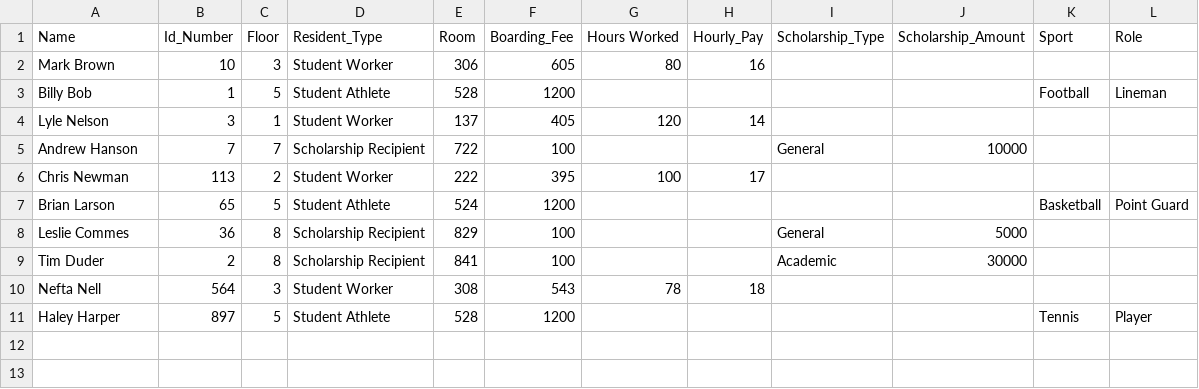
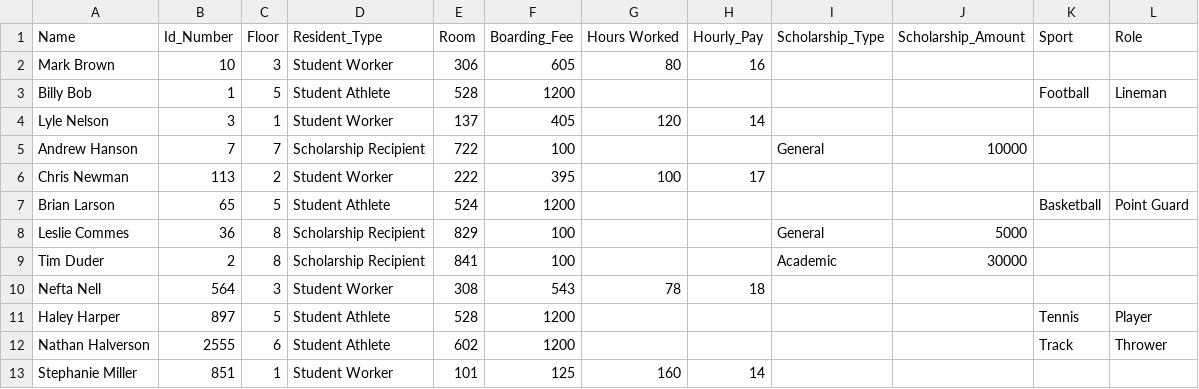
Before and after one commit to CWEB2010/dunwoody-housing-application-project-3-Steantc, a CSV file: residentList.csv, drawn as a sheet; the diff names each change by its address in the sheet, - before the commit and + after, or states it on an @@ line.

```diff
--- a/residentList.csv
+++ b/residentList.csv
+row 12: Nathan Halverson | 2555 | 6 | Student Athlete | 602 | 1200 |  |  |  |  | Track | Thrower
+row 13: Stephanie Miller | 851 | 1 | Student Worker | 101 | 125 | 160 | 14
```
Also changed, not shown: residentList - Copy.csv, 13 other files.
